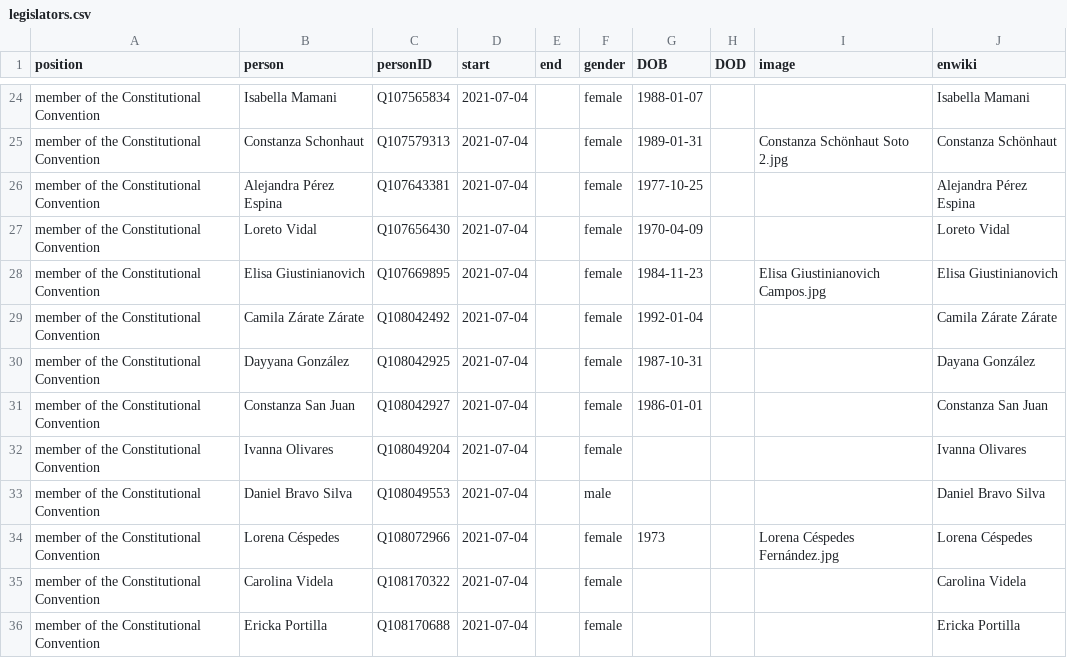
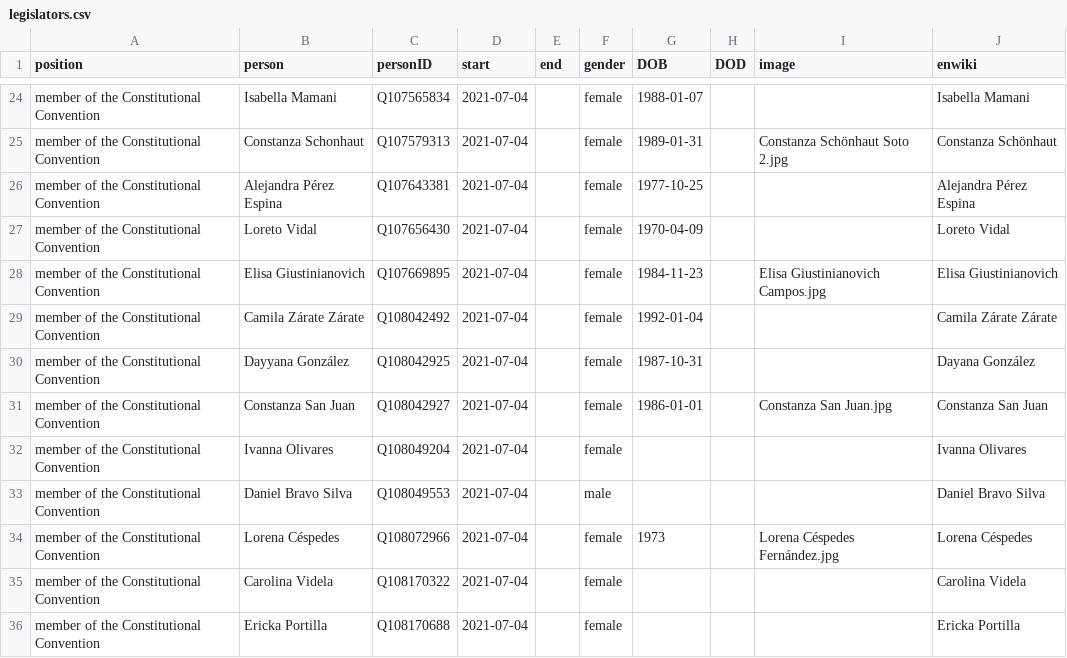
Before and after one commit to every-politician-scrapers/chile-ministers, a CSV file: html/legislators.csv, drawn as a sheet; only a part is shown, gaps mark what is left out.

```diff
--- a/html/legislators.csv
+++ b/html/legislators.csv
@@ -30,3 +30,3 @@ member of the Constitutional Convention,Camila Zárate Zárate,Q108042492,2021-0
 member of the Constitutional Convention,Dayyana González,Q108042925,2021-07-04,,female,1987-10-31,,,Dayana González
-member of the Constitutional Convention,Constanza San Juan,Q108042927,2021-07-04,,female,1986-01-01,,,Constanza San Juan
+member of the Constitutional Convention,Constanza San Juan,Q108042927,2021-07-04,,female,1986-01-01,,Constanza San Juan.jpg,Constanza San Juan
 member of the Constitutional Convention,Ivanna Olivares,Q108049204,2021-07-04,,female,,,,Ivanna Olivares
```
Also changed, not shown: html/positions.csv.
